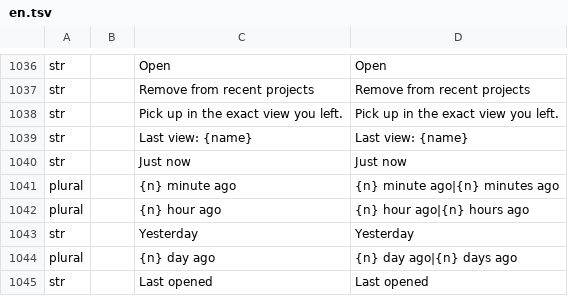
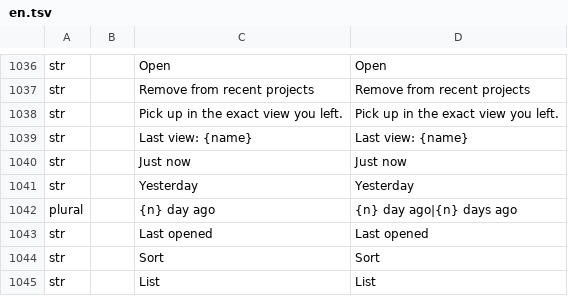
Before and after one commit to software-vision-ai/archforge, a TSV file: crates/ui-egui/src/i18n/en.tsv, drawn as a sheet; only a part is shown, gaps mark what is left out; the shorter side is filled out with more unchanged rows.

```diff
--- a/crates/ui-egui/src/i18n/en.tsv
+++ b/crates/ui-egui/src/i18n/en.tsv
@@ -1040,4 +1040,2 @@ str		Last view: {name}	Last view: {name}
 str		Just now	Just now
-plural		{n} minute ago	{n} minute ago|{n} minutes ago
-plural		{n} hour ago	{n} hour ago|{n} hours ago
 str		Yesterday	Yesterday
```
Also changed, not shown: crates/ui-egui/src/i18n/de.tsv, crates/ui-egui/src/i18n/es.tsv, 7 other files.
